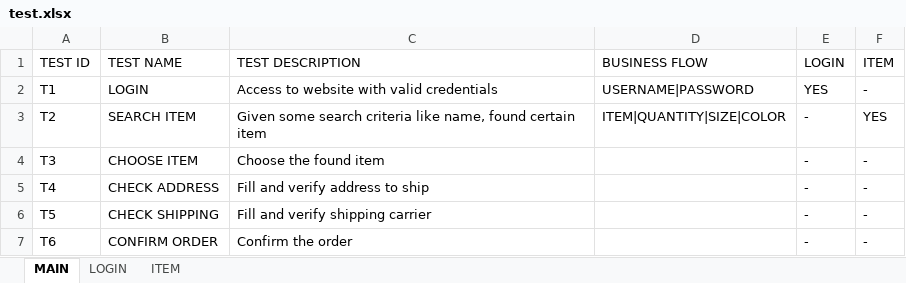
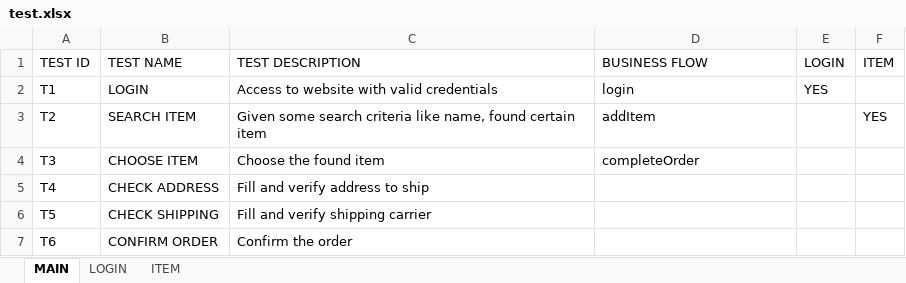
Before and after one commit to lmmd01/SeleniumLM, an Excel workbook: test.xlsx, sheet MAIN, drawn as a sheet; values as stored, in another font and other column widths than the file's, no borders; the diff names each change by its address in the sheet, - before the commit and + after, or states it on an @@ line.

Commit message:
Correcciones en excel y en busqueda de articulo

```diff
--- a/test.xlsx (sheet MAIN)
+++ b/test.xlsx (sheet MAIN)
-D2 (BUSINESS FLOW): USERNAME|PASSWORD
+D2 (BUSINESS FLOW): login
-F2 (ITEM): -
+F2 (ITEM): (empty)
-D3 (BUSINESS FLOW): ITEM|QUANTITY|SIZE|COLOR
+D3 (BUSINESS FLOW): addItem
-E3:E7 (LOGIN): -
+E3:E7 (LOGIN): (empty)
-D4 (BUSINESS FLOW): (empty)
+D4 (BUSINESS FLOW): completeOrder
-F4:F7 (ITEM): -
+F4:F7 (ITEM): (empty)
```
Also changed, not shown: sheet LOGIN, testB.xlsx, 11 other files.
